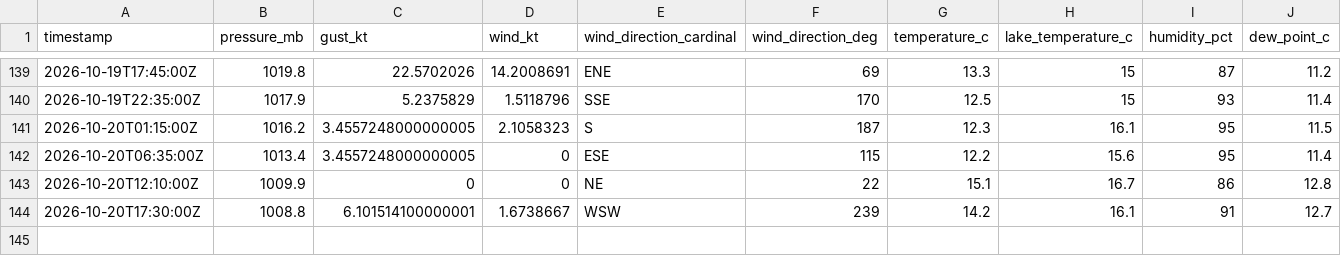
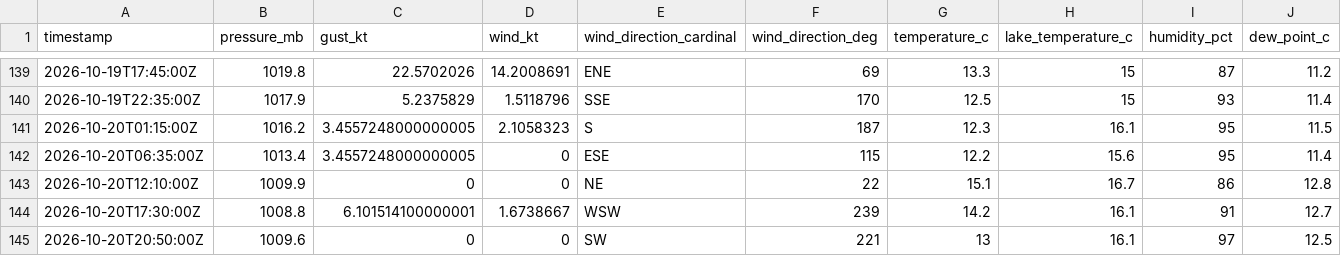
Before and after one commit to marcburri/kite-weather, a CSV file: data/yvbeach.csv, drawn as a sheet; only a part is shown, gaps mark what is left out; rows hold the shown columns only; the diff names each change by its address in the sheet, - before the commit and + after, or states it on an @@ line.

```diff
--- a/data/yvbeach.csv
+++ b/data/yvbeach.csv
+row 145: 2026-10-20T20:50:00Z | 1009.6 | 0 | 0 | SW | 221 | 13 | 16.1 | 97 | 12.5
```
Also changed, not shown: data/silvaplana.csv.
